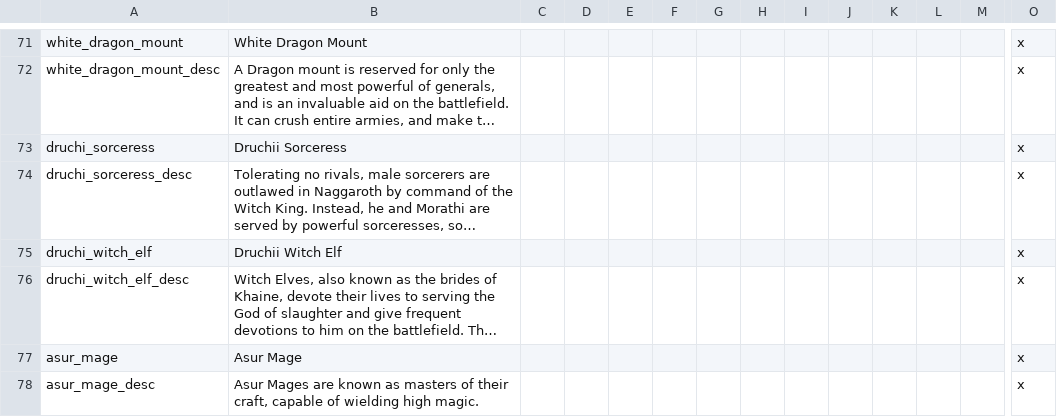
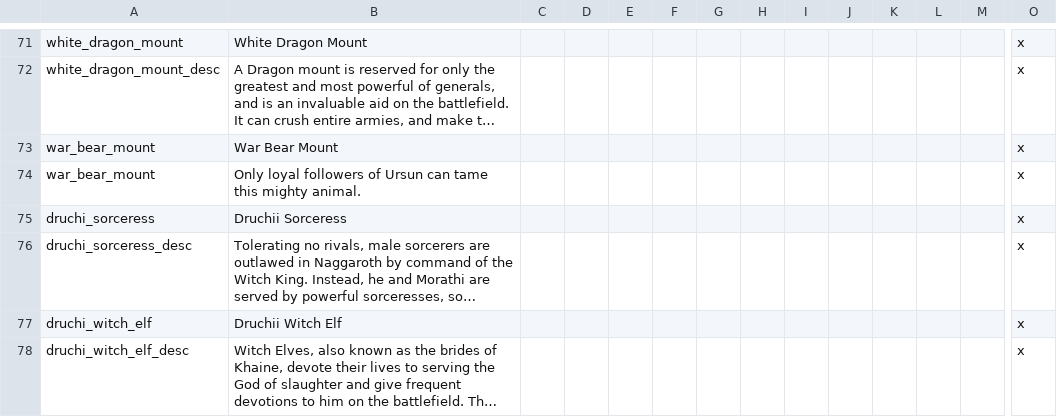
Before and after one commit to hadorganization/geheimnisnacht, a CSV file: localisation/BR_localisations.csv, drawn as a sheet; only a part is shown, gaps mark what is left out; the shorter side is filled out with more unchanged rows; long unchanged cells end in …; rows hold the shown columns only; the diff names each change by its address in the sheet, - before the commit and + after, or states it on an @@ line.

```diff
--- a/localisation/BR_localisations.csv
+++ b/localisation/BR_localisations.csv
+row 73: war_bear_mount | War Bear Mount |  |  |  |  |  |  |  |  |  |  |  | x
+row 74: war_bear_mount | Only loyal followers of Ursun can tame this mighty animal. |  |  |  |  |  |  |  |  |  |  |  | x
```
Also changed, not shown: localisation/BR_decisions.csv, localisation/MISC_TEXTS.csv, 12 other files.
